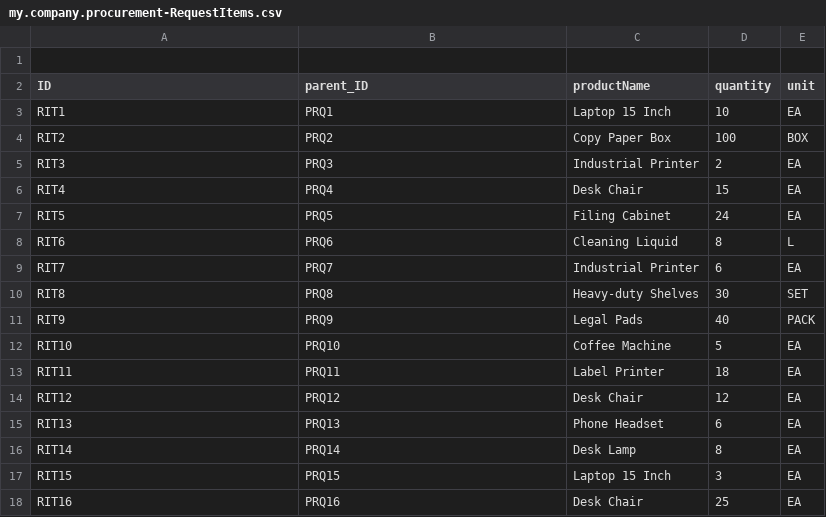
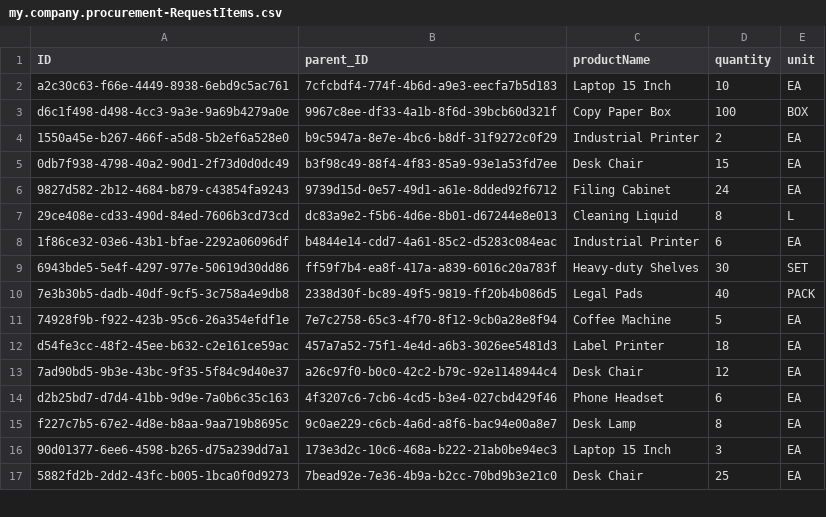
Before and after one commit to shreekunal/capm, a CSV file: eprocurement/db/data/my.company.procurement-RequestItems.csv, drawn as a sheet; only a part is shown; the diff covers the shown part only.

```diff
--- a/eprocurement/db/data/my.company.procurement-RequestItems.csv
+++ b/eprocurement/db/data/my.company.procurement-RequestItems.csv
@@ -1,18 +1,17 @@
-
 ID,parent_ID,productName,quantity,unit
-RIT1,PRQ1,Laptop 15 Inch,10,EA
-RIT2,PRQ2,Copy Paper Box,100,BOX
-RIT3,PRQ3,Industrial Printer,2,EA
-RIT4,PRQ4,Desk Chair,15,EA
-RIT5,PRQ5,Filing Cabinet,24,EA
-RIT6,PRQ6,Cleaning Liquid,8,L
-RIT7,PRQ7,Industrial Printer,6,EA
-RIT8,PRQ8,Heavy-duty Shelves,30,SET
-RIT9,PRQ9,Legal Pads,40,PACK
-RIT10,PRQ10,Coffee Machine,5,EA
-RIT11,PRQ11,Label Printer,18,EA
-RIT12,PRQ12,Desk Chair,12,EA
-RIT13,PRQ13,Phone Headset,6,EA
-RIT14,PRQ14,Desk Lamp,8,EA
-RIT15,PRQ15,Laptop 15 Inch,3,EA
-RIT16,PRQ16,Desk Chair,25,EA
+a2c30c63-f66e-4449-8938-6ebd9c5ac761,7cfcbdf4-774f-4b6d-a9e3-eecfa7b5d183,Laptop 15 Inch,10,EA
+d6c1f498-d498-4cc3-9a3e-9a69b4279a0e,9967c8ee-df33-4a1b-8f6d-39bcb60d321f,Copy Paper Box,100,BOX
+1550a45e-b267-466f-a5d8-5b2ef6a528e0,b9c5947a-8e7e-4bc6-b8df-31f9272c0f29,Industrial Printer,2,EA
+0db7f938-4798-40a2-90d1-2f73d0d0dc49,b3f98c49-88f4-4f83-85a9-93e1a53fd7ee,Desk Chair,15,EA
+9827d582-2b12-4684-b879-c43854fa9243,9739d15d-0e57-49d1-a61e-8dded92f6712,Filing Cabinet,24,EA
+29ce408e-cd33-490d-84ed-7606b3cd73cd,dc83a9e2-f5b6-4d6e-8b01-d67244e8e013,Cleaning Liquid,8,L
+1f86ce32-03e6-43b1-bfae-2292a06096df,b4844e14-cdd7-4a61-85c2-d5283c084eac,Industrial Printer,6,EA
+6943bde5-5e4f-4297-977e-50619d30dd86,ff59f7b4-ea8f-417a-a839-6016c20a783f,Heavy-duty Shelves,30,SET
+7e3b30b5-dadb-40df-9cf5-3c758a4e9db8,2338d30f-bc89-49f5-9819-ff20b4b086d5,Legal Pads,40,PACK
+74928f9b-f922-423b-95c6-26a354efdf1e,7e7c2758-65c3-4f70-8f12-9cb0a28e8f94,Coffee Machine,5,EA
+d54fe3cc-48f2-45ee-b632-c2e161ce59ac,457a7a52-75f1-4e4d-a6b3-3026ee5481d3,Label Printer,18,EA
+7ad90bd5-9b3e-43bc-9f35-5f84c9d40e37,a26c97f0-b0c0-42c2-b79c-92e1148944c4,Desk Chair,12,EA
+d2b25bd7-d7d4-41bb-9d9e-7a0b6c35c163,4f3207c6-7cb6-4cd5-b3e4-027cbd429f46,Phone Headset,6,EA
+f227c7b5-67e2-4d8e-b8aa-9aa719b8695c,9c0ae229-c6cb-4a6d-a8f6-bac94e00a8e7,Desk Lamp,8,EA
+90d01377-6ee6-4598-b265-d75a239dd7a1,173e3d2c-10c6-468a-b222-21ab0be94ec3,Laptop 15 Inch,3,EA
+5882fd2b-2dd2-43fc-b005-1bca0f0d9273,7bead92e-7e36-4b9a-b2cc-70bd9b3e21c0,Desk Chair,25,EA
```
Also changed, not shown: 8 edited cells elsewhere in this file, eprocurement/db/data/my.company.procurement-Departments.csv, eprocurement/db/data/my.company.procurement-ProcurementRequests.csv, 6 other files.
